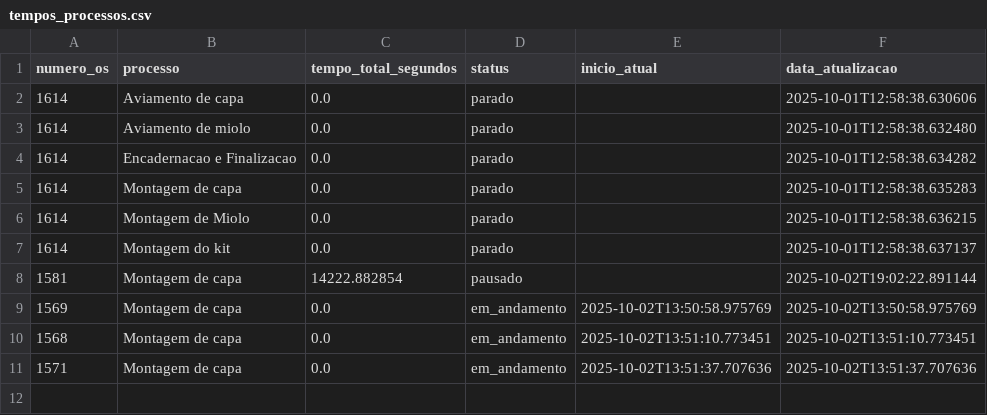
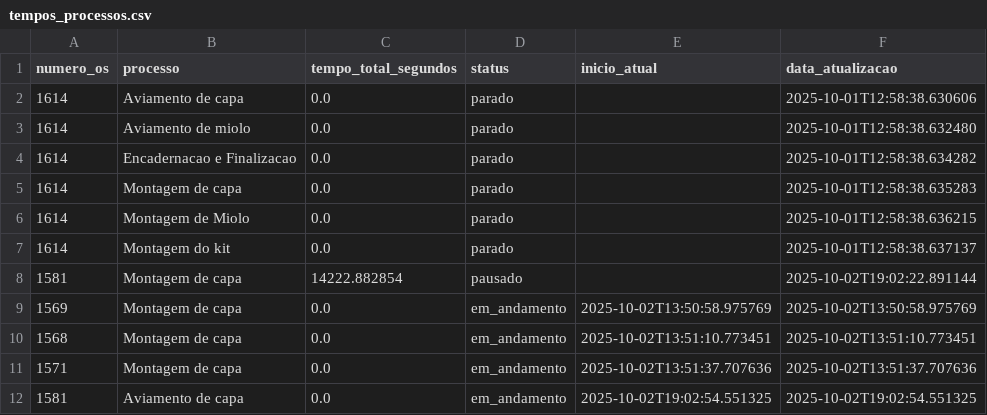
Before and after one commit to controleciceropapelaria-design/sistema-apontamento-tempos, a CSV file: tempos_processos.csv, drawn as a sheet; the diff names each change by its address in the sheet, - before the commit and + after, or states it on an @@ line.

Commit message:
Tempos atualizados - 02/10/2025 19:02

```diff
--- a/tempos_processos.csv
+++ b/tempos_processos.csv
+row 12: 1581 | Aviamento de capa | 0.0 | em_andamento | 2025-10-02T19:02:54.551325 | 2025-10-02T19:02:54.551325
```
